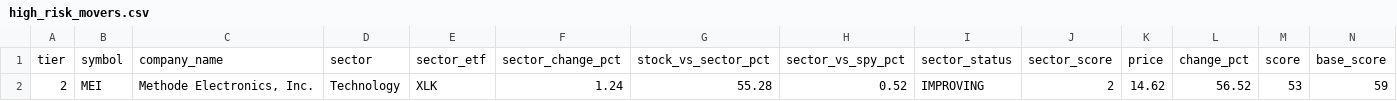
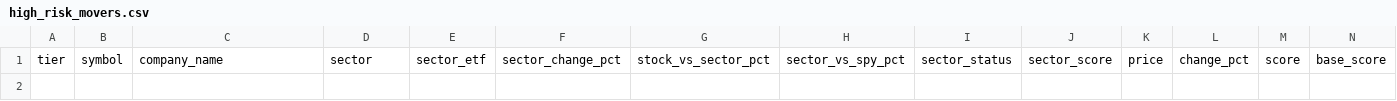
Before and after one commit to samaunkhalid/elite-scanner, a CSV file: high_risk_movers.csv, drawn as a sheet; only a part is shown; rows hold the shown columns only; the diff names each change by its address in the sheet, - before the commit and + after, or states it on an @@ line.

```diff
--- a/high_risk_movers.csv
+++ b/high_risk_movers.csv
-row 2: 2 | MEI | Methode Electronics, Inc. | Technology | XLK | 1.24 | 55.28 | 0.52 | IMPROVING | 2 | 14.62 | 56.52 | 53 | 59
```
Also changed, not shown: active_momentum.csv, elite_watchlist.csv, 11 other files.
